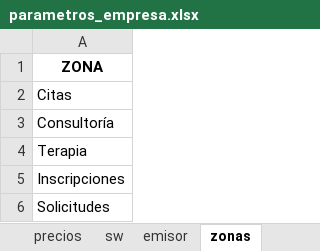
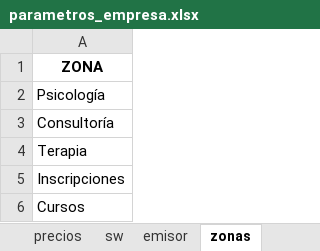
Before and after one commit to jagt2024/reservar, an Excel workbook: archivos-amo/parametros_empresa.xlsx, sheet zonas, drawn as a sheet; values as stored, in another font and other column widths than the file's, no borders; the diff names each change by its address in the sheet, - before the commit and + after, or states it on an @@ line.

```diff
--- a/archivos-amo/parametros_empresa.xlsx (sheet zonas)
+++ b/archivos-amo/parametros_empresa.xlsx (sheet zonas)
-A2: Citas
+A2: Psicología
-A6: Solicitudes
+A6: Cursos
```
Also changed, not shown: sheet encargado, sheet encargado_psicologia, sheet encargado_cursos, sheet encargado_consultoria, sheet emisor, sheet servicio, 3 more sheets, other sheet tabs, Clinica-Amor/archivos-amo/parametros_empresa.xlsx, 11 other files.
